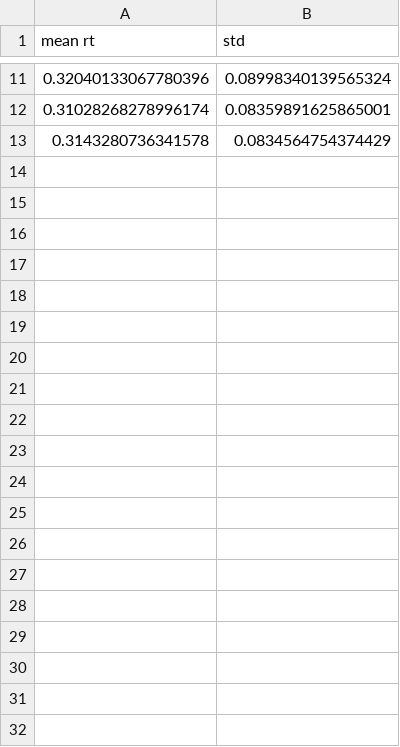
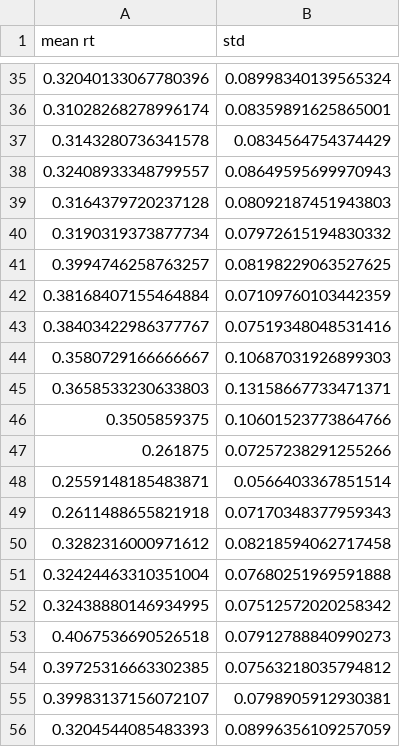
Before and after one commit to M-earnest/Msc_thesis_Exploring_Depression_and_the_neural_basis_of_cognitive_immunization_in_error-processing, a TSV file: data/reaction_times_means_+_std.tsv, drawn as a sheet; only a part is shown, gaps mark what is left out; the diff covers the shown part only.

Commit message:
Changes to plotting functions & data structure

```diff
--- a/data/reaction_times_means_+_std.tsv
+++ b/data/reaction_times_means_+_std.tsv
@@ -13 +37,20 @@ mean rt	std
 0.3143280736341578	0.0834564754374429
+0.32408933348799557	0.08649595699970943
+0.3164379720237128	0.08092187451943803
+0.3190319373877734	0.07972615194830332
+0.3994746258763257	0.08198229063527625
+0.38168407155464884	0.07109760103442359
+0.38403422986377767	0.07519348048531416
+0.3580729166666667	0.10687031926899303
+0.3658533230633803	0.13158667733471371
+0.3505859375	0.10601523773864766
+0.261875	0.07257238291255266
+0.2559148185483871	0.0566403367851514
+0.2611488655821918	0.07170348377959343
+0.3282316000971612	0.08218594062717458
+0.32424463310351004	0.07680251969591888
+0.32438880146934995	0.07512572020258342
+0.4067536690526518	0.07912788840990273
+0.39725316663302385	0.07563218035794812
+0.39983137156072107	0.0798905912930381
+0.3204544085483393	0.08996356109257059
```
Also changed, not shown: 41 added rows elsewhere in this file, 2 other files.
